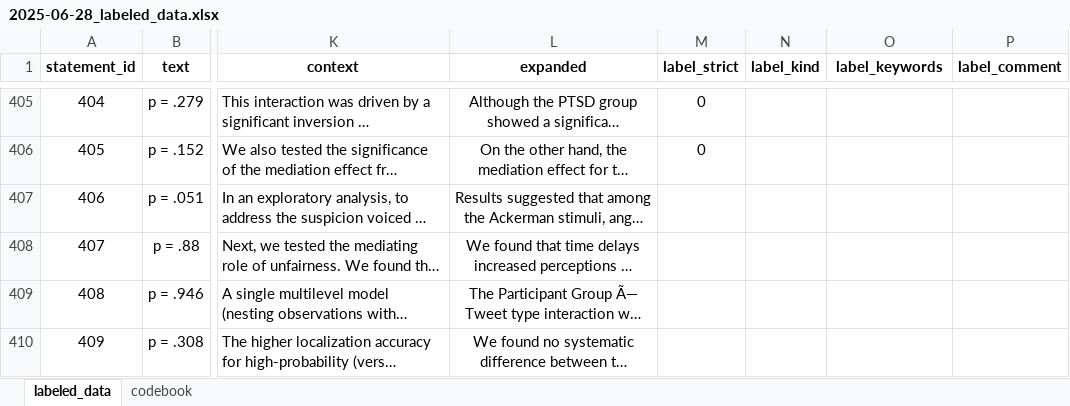
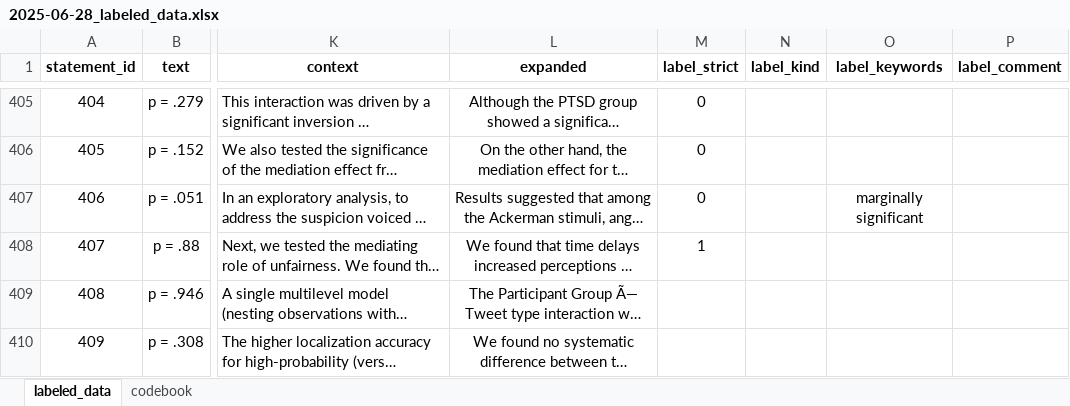
Before and after one commit to Raphael-Merz/nonsig-master-thesis, an Excel workbook: data/labeled/2025-06-28_labeled_data.xlsx, sheet labeled_data, drawn as a sheet; only a part is shown, gaps mark what is left out; long unchanged cells end in …; values as stored, in another font and other column widths than the file's, no borders; the diff names each change by its address in the sheet, - before the commit and + after, or states it on an @@ line.

Commit message:
Added more labels

```diff
--- a/data/labeled/2025-06-28_labeled_data.xlsx (sheet labeled_data)
+++ b/data/labeled/2025-06-28_labeled_data.xlsx (sheet labeled_data)
-M407 (label_strict): (empty)
+M407 (label_strict): 0
-O407 (label_keywords): (empty)
+O407 (label_keywords): marginally significant
-M408 (label_strict): (empty)
+M408 (label_strict): 1
```
